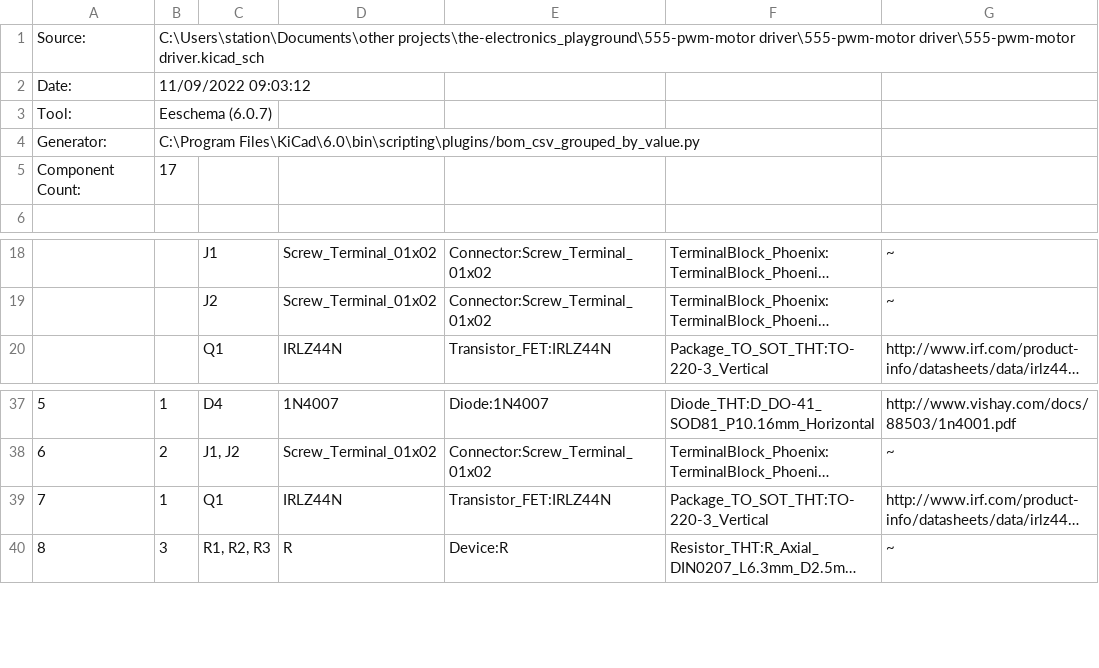
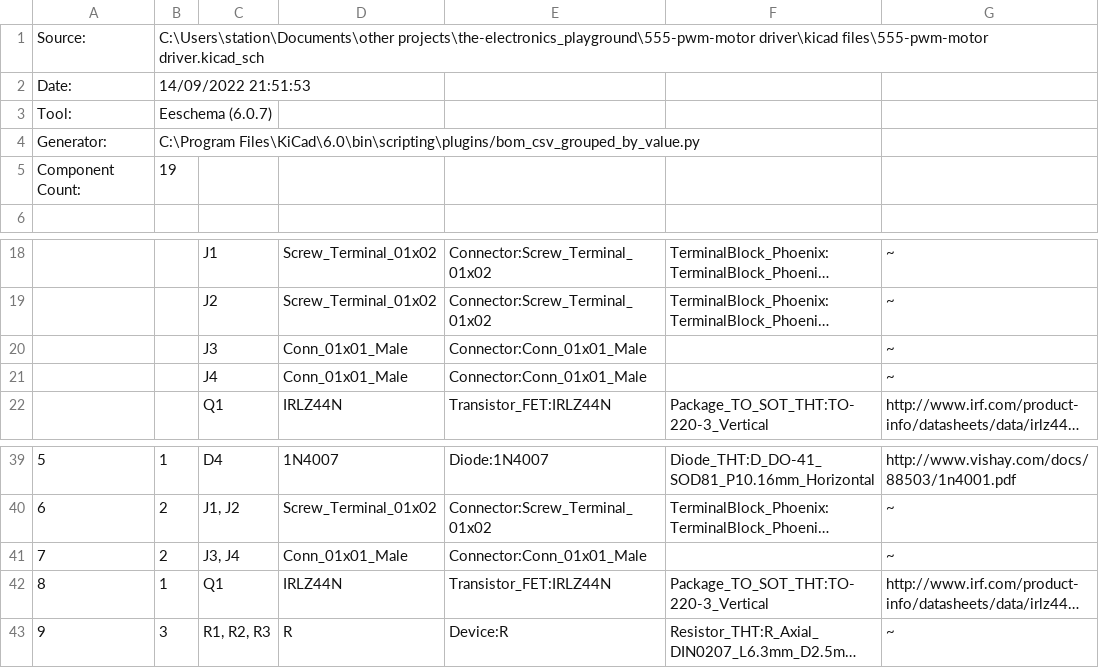
Before and after one commit to felixgateru/the-electronics_playground, a CSV file: 555-pwm-motor driver/kicad files/555-pwm-motor driver.csv, drawn as a sheet; only a part is shown, gaps mark what is left out; long unchanged cells end in …; addresses are those after the commit; the diff names each change by its address in the sheet, - before the commit and + after, or states it on an @@ line.

```diff
--- a/555-pwm-motor driver/kicad files/555-pwm-motor driver.csv
+++ b/555-pwm-motor driver/kicad files/555-pwm-motor driver.csv
-B1: C:\Users\station\Documents\other projects\the-electronics_playground\555-pwm-motor driver\555-pwm-motor driver\555-pwm-motor driver.kicad_sch
+B1: C:\Users\station\Documents\other projects\the-electronics_playground\555-pwm-motor driver\kicad files\555-pwm-motor driver.kicad_sch
-B2: 11/09/2022 09:03:12
+B2: 14/09/2022 21:51:53
-B5: 17
+B5: 19
+row 20:  |  | J3 | Conn_01x01_Male | Connector:Conn_01x01_Male |  | ~
+row 21:  |  | J4 | Conn_01x01_Male | Connector:Conn_01x01_Male |  | ~
+row 41: 7 | 2 | J3, J4 | Conn_01x01_Male | Connector:Conn_01x01_Male |  | ~
@@ column A renumbered from row 42 down @@
```
Also changed, not shown: 5 other files.
